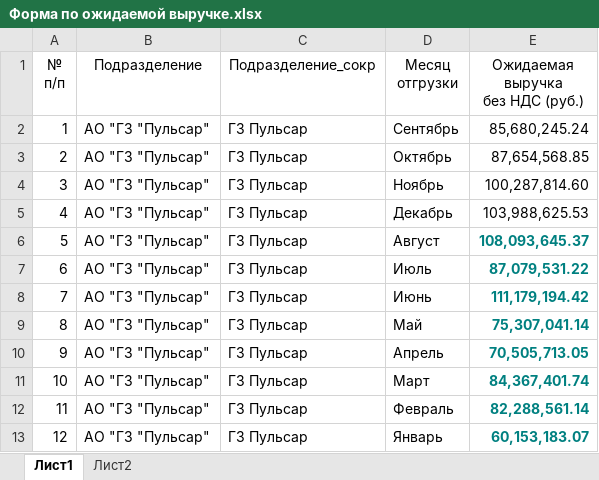
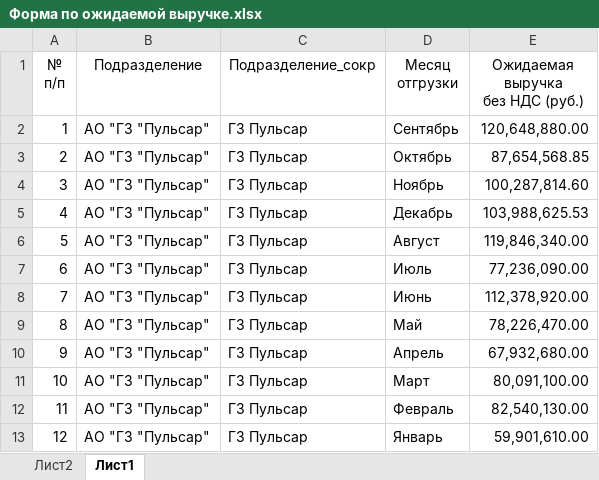
Before and after one commit to asrahmanov/PulsarDataAggregation, an Excel workbook: storage/app/exp/17/2022/Форма по ожидаемой выручке.xlsx, sheet Лист1, drawn as a sheet; values as stored, in another font and other column widths than the file's, no borders; the diff names each change by its address in the sheet, - before the commit and + after, or states it on an @@ line.

```diff
--- a/storage/app/exp/17/2022/Форма по ожидаемой выручке.xlsx (sheet Лист1)
+++ b/storage/app/exp/17/2022/Форма по ожидаемой выручке.xlsx (sheet Лист1)
@@ sheet tab order changed: Лист2 | Лист1 @@
-E2 (Ожидаемая выручка без НДС (руб.)): 85,680,245.24
+E2 (Ожидаемая выручка без НДС (руб.)): 120,648,880.00
-E6 (Ожидаемая выручка без НДС (руб.)): 108,093,645.37
+E6 (Ожидаемая выручка без НДС (руб.)): 119,846,340.00
@@ E6:E13 bold: on → off, text colour: #008080 → black @@
-E7 (Ожидаемая выручка без НДС (руб.)): 87,079,531.22
+E7 (Ожидаемая выручка без НДС (руб.)): 77,236,090.00
-E8 (Ожидаемая выручка без НДС (руб.)): 111,179,194.42
+E8 (Ожидаемая выручка без НДС (руб.)): 112,378,920.00
-E9 (Ожидаемая выручка без НДС (руб.)): 75,307,041.14
+E9 (Ожидаемая выручка без НДС (руб.)): 78,226,470.00
-E10 (Ожидаемая выручка без НДС (руб.)): 70,505,713.05
+E10 (Ожидаемая выручка без НДС (руб.)): 67,932,680.00
-E11 (Ожидаемая выручка без НДС (руб.)): 84,367,401.74
+E11 (Ожидаемая выручка без НДС (руб.)): 80,091,100.00
-E12 (Ожидаемая выручка без НДС (руб.)): 82,288,561.14
+E12 (Ожидаемая выручка без НДС (руб.)): 82,540,130.00
-E13 (Ожидаемая выручка без НДС (руб.)): 60,153,183.07
+E13 (Ожидаемая выручка без НДС (руб.)): 59,901,610.00
```
Also changed, not shown: storage/app/contractAndFact/17/2022/Контрактация и факт.xlsx, 2 other files.
